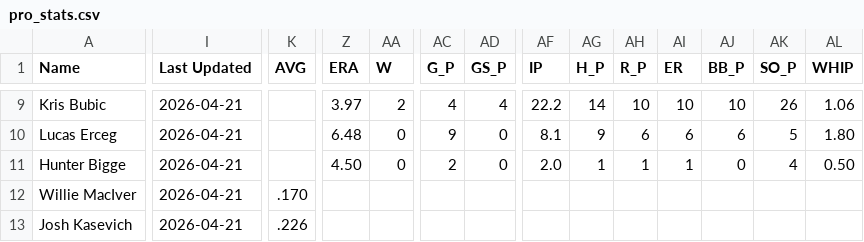
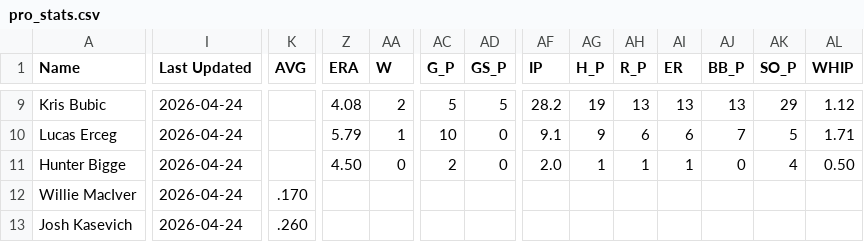
Before and after one commit to krojko24/ccb-alumni-tracker, a CSV file: pro_stats.csv, drawn as a sheet; only a part is shown, gaps mark what is left out; the diff covers the shown part only; the diff names each change by its address in the sheet, - before the commit and + after, or states it on an @@ line.

```diff
--- a/pro_stats.csv
+++ b/pro_stats.csv
-I9:I13 (Last Updated): 2026-04-21
+I9:I13 (Last Updated): 2026-04-24
-Z9 (ERA): 3.97
+Z9 (ERA): 4.08
-AC9 (G_P): 4
+AC9 (G_P): 5
-AD9 (GS_P): 4
+AD9 (GS_P): 5
-AF9 (IP): 22.2
+AF9 (IP): 28.2
-AG9 (H_P): 14
+AG9 (H_P): 19
-AH9 (R_P): 10
+AH9 (R_P): 13
-AI9 (ER): 10
+AI9 (ER): 13
-AJ9 (BB_P): 10
+AJ9 (BB_P): 13
-AK9 (SO_P): 26
+AK9 (SO_P): 29
-AL9 (WHIP): 1.06
+AL9 (WHIP): 1.12
-Z10 (ERA): 6.48
+Z10 (ERA): 5.79
-AA10 (W): 0
+AA10 (W): 1
-AC10 (G_P): 9
+AC10 (G_P): 10
-AF10 (IP): 8.1
+AF10 (IP): 9.1
-AJ10 (BB_P): 6
+AJ10 (BB_P): 7
-AL10 (WHIP): 1.80
+AL10 (WHIP): 1.71
-K13 (AVG): .226
+K13 (AVG): .260
```
Also changed, not shown: 152 edited cells elsewhere in this file.
